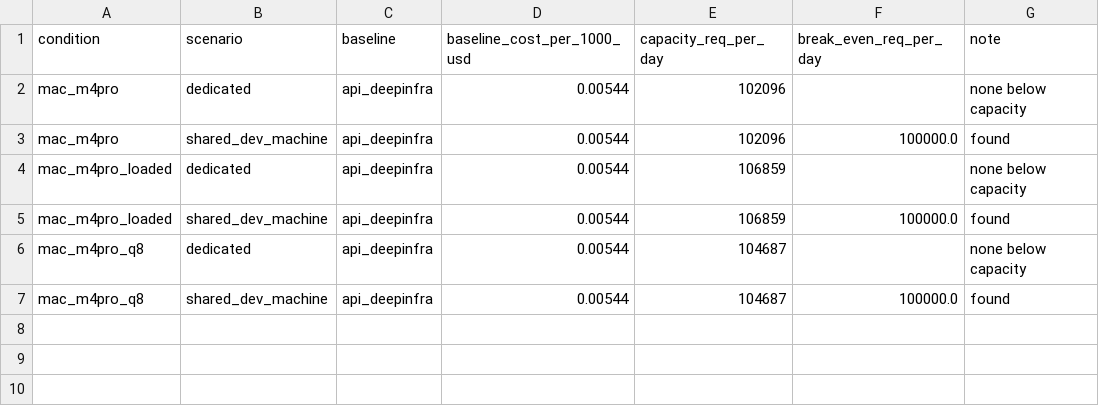
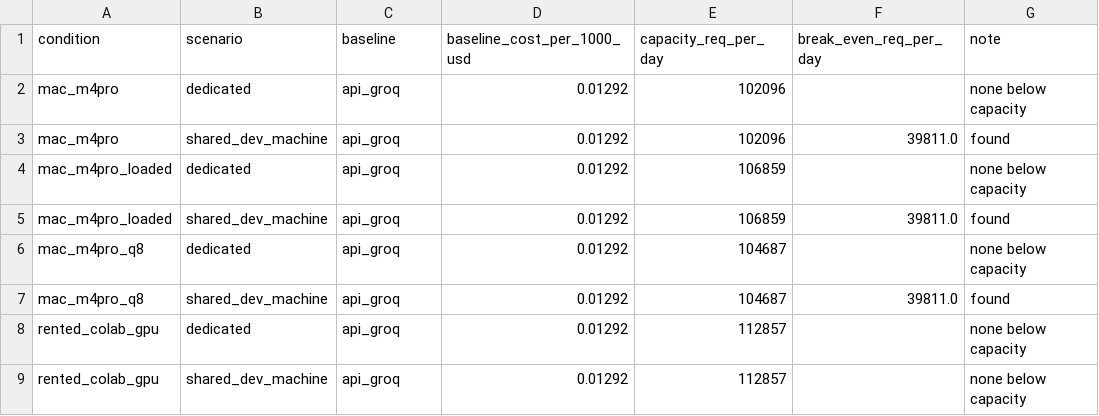
Before and after one commit to Newterios/rmt-llm-inference-benchmark, a CSV file: results/break_even_main.csv, drawn as a sheet.

```diff
--- a/results/break_even_main.csv
+++ b/results/break_even_main.csv
@@ -1,7 +1,9 @@
 condition,scenario,baseline,baseline_cost_per_1000_usd,capacity_req_per_day,break_even_req_per_day,note
-mac_m4pro,dedicated,api_deepinfra,0.00544,102096,,none below capacity
-mac_m4pro,shared_dev_machine,api_deepinfra,0.00544,102096,100000.0,found
-mac_m4pro_loaded,dedicated,api_deepinfra,0.00544,106859,,none below capacity
-mac_m4pro_loaded,shared_dev_machine,api_deepinfra,0.00544,106859,100000.0,found
-mac_m4pro_q8,dedicated,api_deepinfra,0.00544,104687,,none below capacity
-mac_m4pro_q8,shared_dev_machine,api_deepinfra,0.00544,104687,100000.0,found
+mac_m4pro,dedicated,api_groq,0.01292,102096,,none below capacity
+mac_m4pro,shared_dev_machine,api_groq,0.01292,102096,39811.0,found
+mac_m4pro_loaded,dedicated,api_groq,0.01292,106859,,none below capacity
+mac_m4pro_loaded,shared_dev_machine,api_groq,0.01292,106859,39811.0,found
+mac_m4pro_q8,dedicated,api_groq,0.01292,104687,,none below capacity
+mac_m4pro_q8,shared_dev_machine,api_groq,0.01292,104687,39811.0,found
+rented_colab_gpu,dedicated,api_groq,0.01292,112857,,none below capacity
+rented_colab_gpu,shared_dev_machine,api_groq,0.01292,112857,,none below capacity
```
Also changed, not shown: results/api_pricing_scenarios_main.csv, results/cost_per_1000_main.csv, 26 other files.
